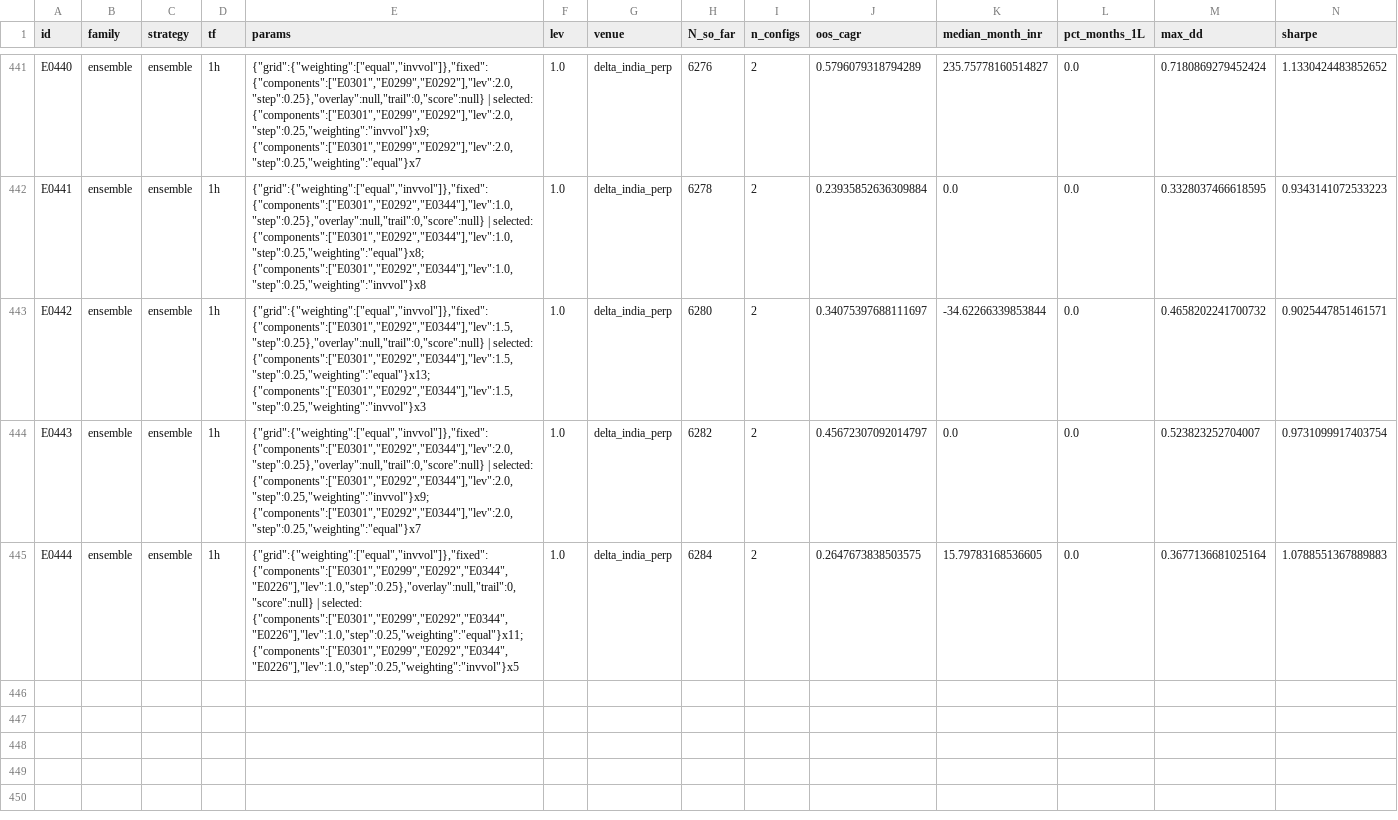
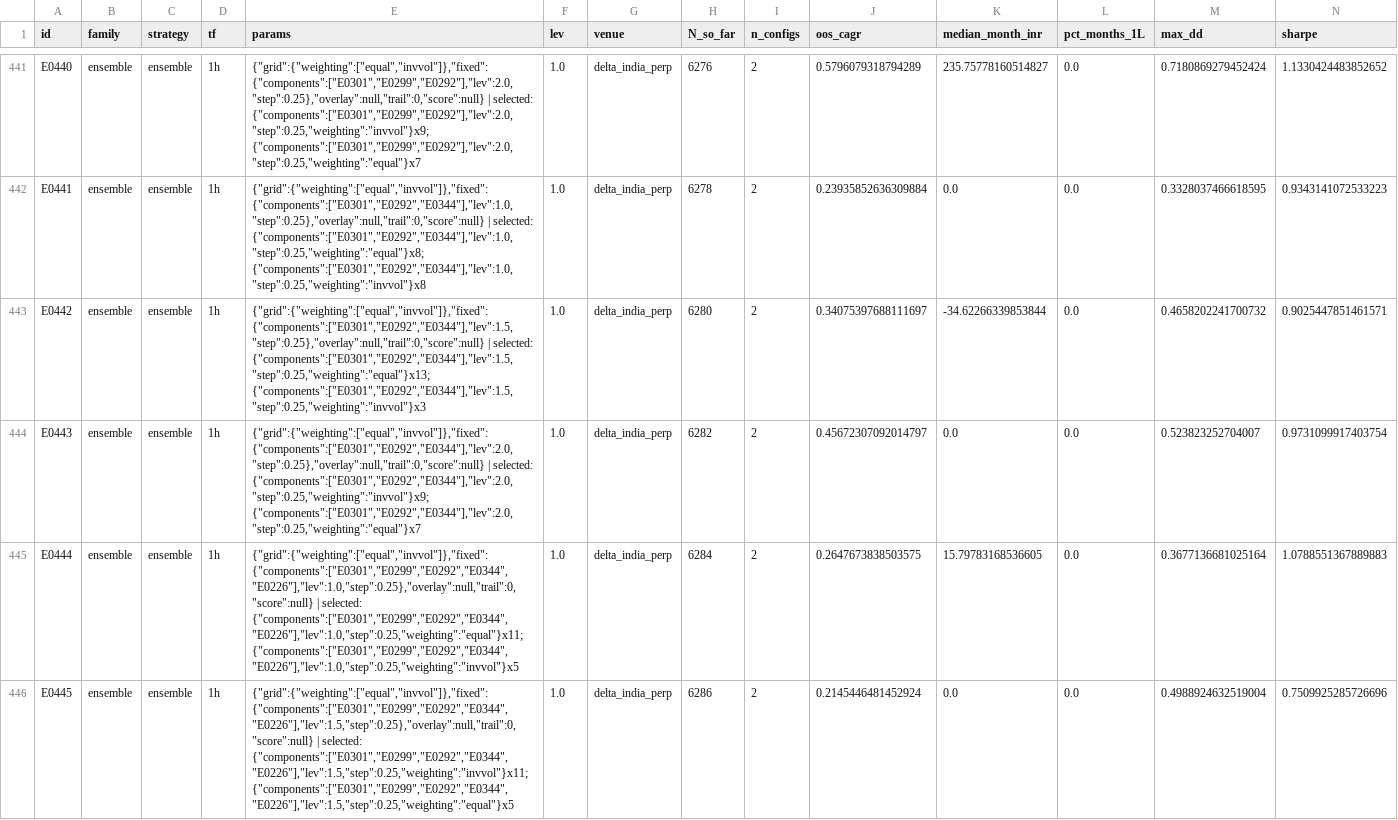
Before and after one commit to MPL0Y/DiamondHands, a CSV file: experiments/leaderboard.csv, drawn as a sheet; only a part is shown, gaps mark what is left out; rows hold the shown columns only; the diff names each change by its address in the sheet, - before the commit and + after, or states it on an @@ line.

```diff
--- a/experiments/leaderboard.csv
+++ b/experiments/leaderboard.csv
+row 446: E0445 | ensemble | ensemble | 1h | {"grid":{"weighting":["equal","invvol"]},"fixed":{"components":["E0301","E0299","E0292","E0344","E0226"],"lev":1.5,"step":0.25},"overlay":null,"trail":0,"score":null} | selected: {"components":["E0301","E0299","E0292","E0344","E0226"],"lev":1.5,"step":0.25,"weighting":"invvol"}x11; {"components":["E0301","E0299","E0292","E0344","E0226"],"lev":1.5,"step":0.25,"weighting":"equal"}x5 | 1.0 | delta_india_perp | 6286 | 2 | 0.2145446481452924 | 0.0 | 0.0 | 0.4988924632519004 | 0.7509925285726696
```
Also changed, not shown: experiments/trials.csv, 3 other files.
